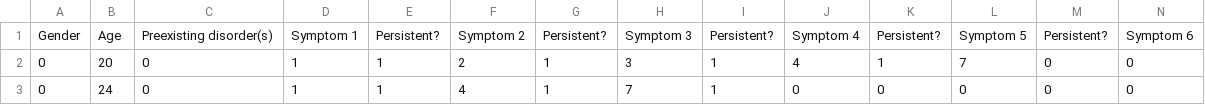
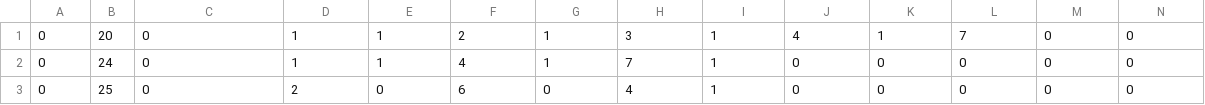
Before and after one commit to tchuanromanee/Diagnostic-Assistance-Software, a CSV file: inputs.csv, drawn as a sheet; only a part is shown; the shorter side is filled out with more unchanged rows; rows hold the shown columns only; the diff names each change by its address in the sheet, - before the commit and + after, or states it on an @@ line.

Commit message:
Remove headers to format for training

```diff
--- a/inputs.csv
+++ b/inputs.csv
-row 1: Gender | Age | Preexisting disorder(s) | Symptom 1 | Persistent? | Symptom 2 | Persistent? | Symptom 3 | Persistent? | Symptom 4 | Persistent? | Symptom 5 | Persistent? | Symptom 6
```
